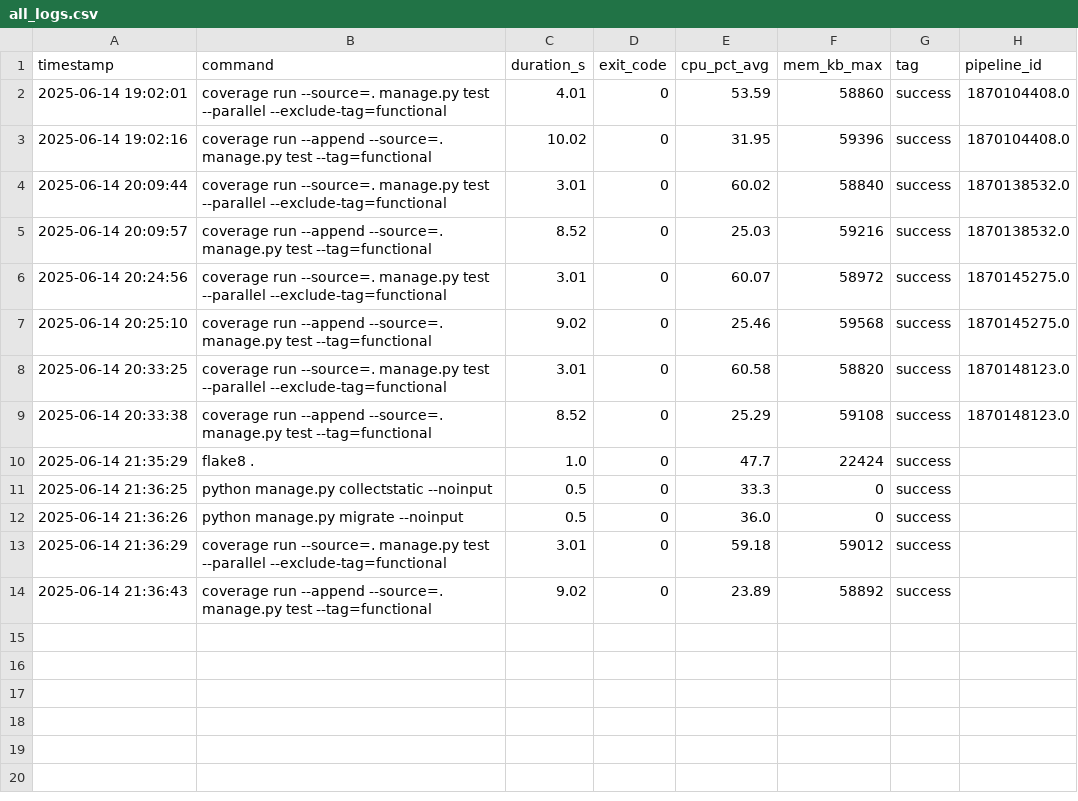
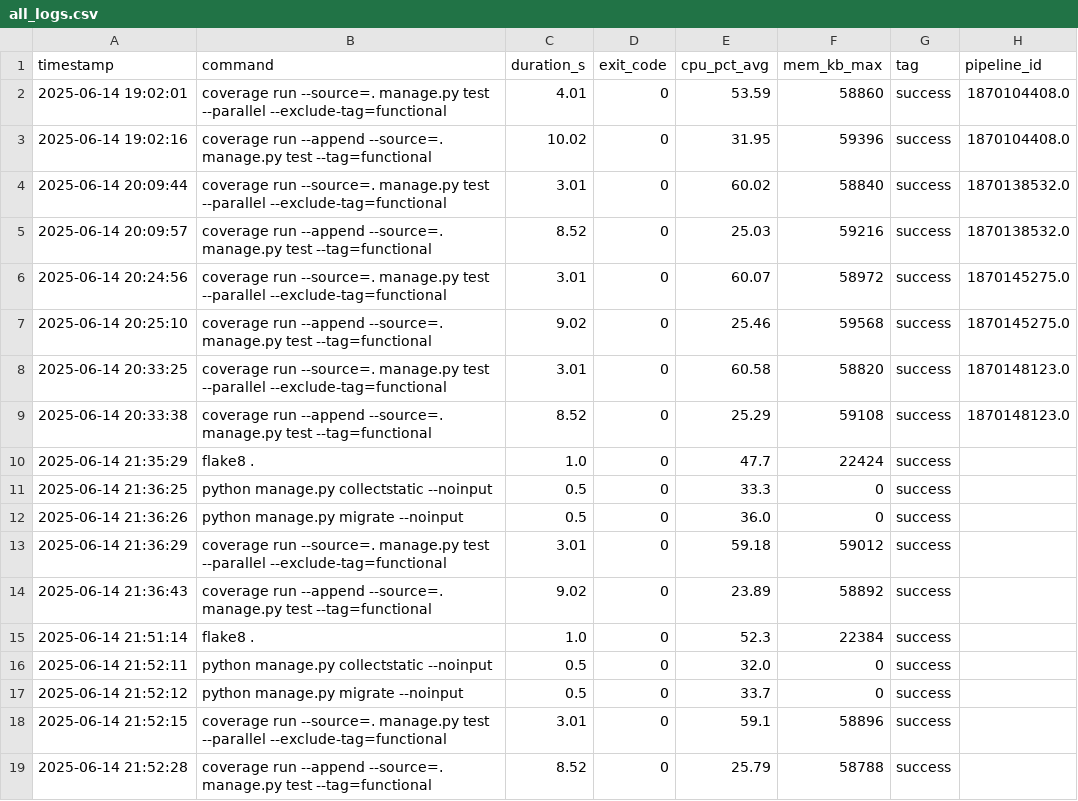
Before and after one commit to VanessaKingsleyHerts/BidShopping, a CSV file: data/all_logs.csv, drawn as a sheet.

Commit message:
ci: update merged CI log dataset [skip ci]

```diff
--- a/data/all_logs.csv
+++ b/data/all_logs.csv
@@ -14 +14,6 @@ timestamp,command,duration_s,exit_code,cpu_pct_avg,mem_kb_max,tag,pipeline_id
 2025-06-14 21:36:43,coverage run --append --source=. manage.py test --tag=functional,9.02,0,23.89,58892,success,
+2025-06-14 21:51:14,flake8 .,1.0,0,52.3,22384,success,
+2025-06-14 21:52:11,python manage.py collectstatic --noinput,0.5,0,32.0,0,success,
+2025-06-14 21:52:12,python manage.py migrate --noinput,0.5,0,33.7,0,success,
+2025-06-14 21:52:15,coverage run --source=. manage.py test --parallel --exclude-tag=functional,3.01,0,59.1,58896,success,
+2025-06-14 21:52:28,coverage run --append --source=. manage.py test --tag=functional,8.52,0,25.79,58788,success,
```
